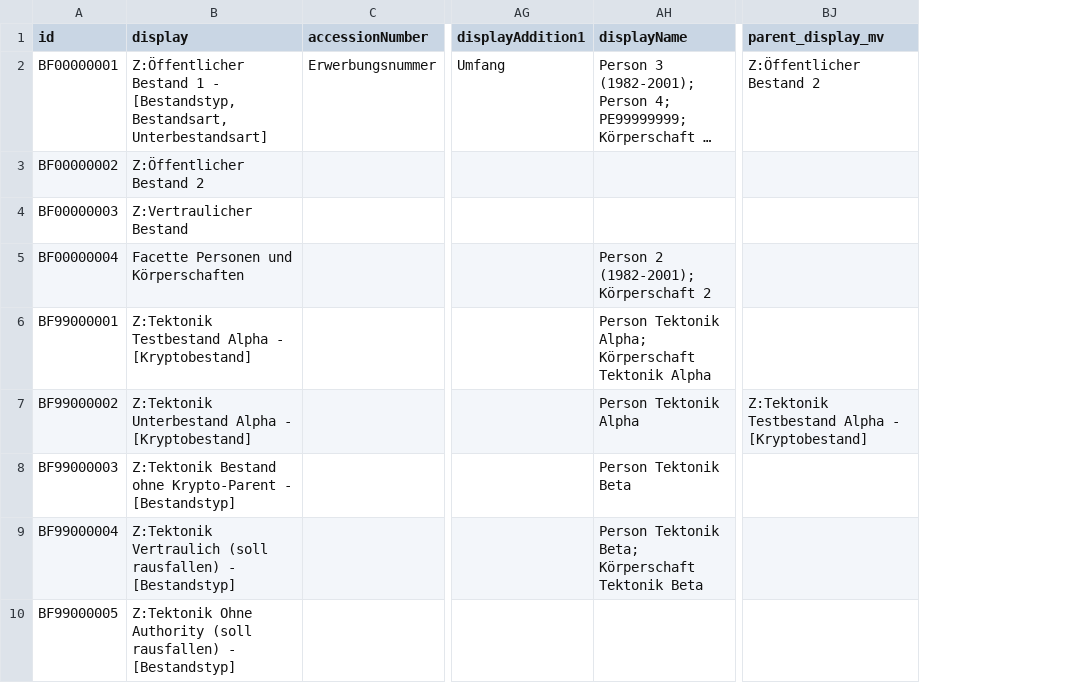
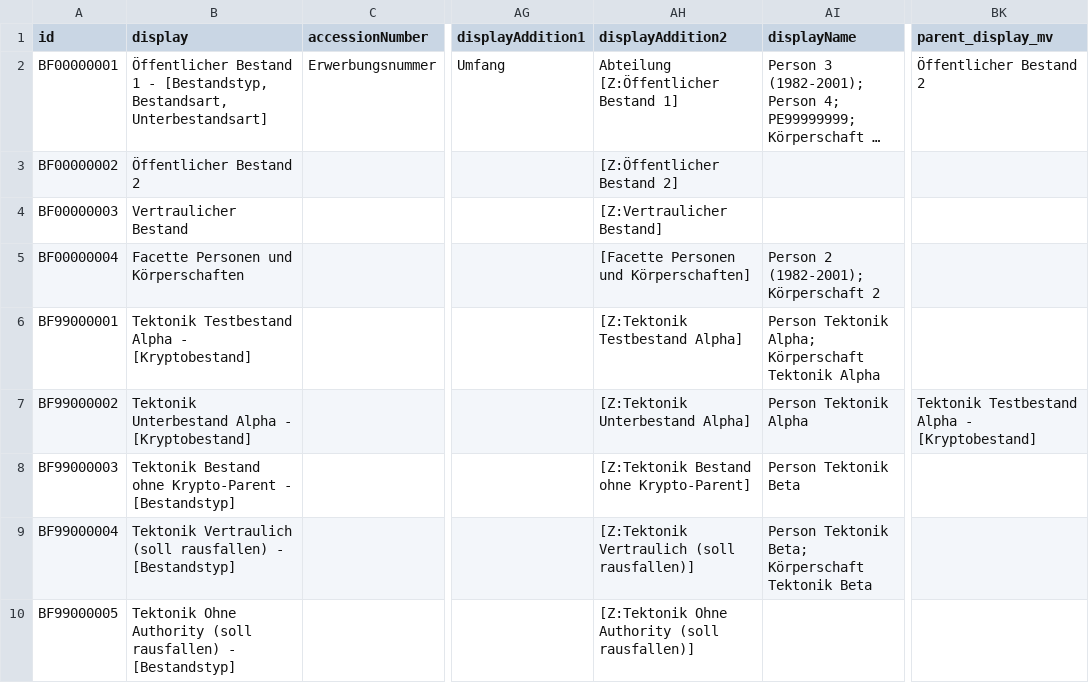
Before and after one commit to dla-marbach/dla-opac-transform, a CSV file: example/output/bf.csv, drawn as a sheet; only a part is shown, gaps mark what is left out; long unchanged cells end in …; addresses are those after the commit; the diff names each change by its address in the sheet, - before the commit and + after, or states it on an @@ line.

Commit message:
BF: display ohne Präfix, dafür Bestandssignatur nochmal vollständig in displayAddition2

```diff
--- a/example/output/bf.csv
+++ b/example/output/bf.csv
+column AH (displayAddition2), rows 2-10: Abteilung [Z:Öffentlicher Bestand 1] | [Z:Öffentlicher Bestand 2] | [Z:Vertraulicher Bestand] | [Facette Personen und Körperschaften] | [Z:Tektonik Testbestand Alpha] | [Z:Tektonik Unterbestand Alpha] | [Z:Tektonik Bestand ohne Krypto-Parent] | [Z:Tektonik Vertraulich (soll rausfallen)] | [Z:Tektonik Ohne Authority (soll rausfallen)]
-B2 (display): Z:Öffentlicher Bestand 1…
+B2 (display): Öffentlicher Bestand 1…
-BK2 (parent_display_mv): Z:Öffentlicher Bestand 2
+BK2 (parent_display_mv): Öffentlicher Bestand 2
-B3 (display): Z:Öffentlicher Bestand 2
+B3 (display): Öffentlicher Bestand 2
-B4 (display): Z:Vertraulicher Bestand
+B4 (display): Vertraulicher Bestand
-B6 (display): Z:Tektonik Testbestand Alpha - [Kryptobestand]
+B6 (display): Tektonik Testbestand Alpha - [Kryptobestand]
-B7 (display): Z:Tektonik Unterbestand Alpha…
+B7 (display): Tektonik Unterbestand Alpha…
-BK7 (parent_display_mv): Z:Tektonik Testbestand Alpha - [Kryptobestand]
+BK7 (parent_display_mv): Tektonik Testbestand Alpha - [Kryptobestand]
-B8 (display): Z:Tektonik Bestand ohne…
+B8 (display): Tektonik Bestand ohne…
-B9 (display): Z:Tektonik Vertraulich (soll…
+B9 (display): Tektonik Vertraulich (soll…
-B10 (display): Z:Tektonik Ohne Authority…
+B10 (display): Tektonik Ohne Authority…
```
Also changed, not shown: example/output/bi.csv, example/output/oai-dc.csv, 20 other files.
